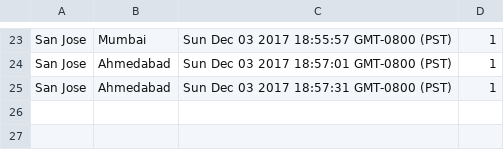
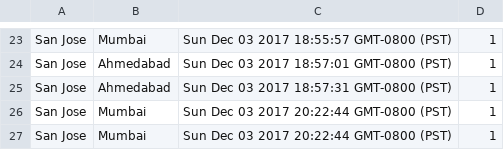
Before and after one commit to ashishvirani7/Kayak, a CSV file: kayakbackend/flight_log.csv, drawn as a sheet; only a part is shown, gaps mark what is left out.

```diff
--- a/kayakbackend/flight_log.csv
+++ b/kayakbackend/flight_log.csv
@@ -25 +25,3 @@ San Jose,Ahmedabad,Sun Dec 03 2017 18:57:01 GMT-0800 (PST),1
 San Jose,Ahmedabad,Sun Dec 03 2017 18:57:31 GMT-0800 (PST),1
+San Jose,Mumbai,Sun Dec 03 2017 20:22:44 GMT-0800 (PST),1
+San Jose,Mumbai,Sun Dec 03 2017 20:22:44 GMT-0800 (PST),1
```
Also changed, not shown: kayakbackend/hotel_log.csv, 2 other files.
